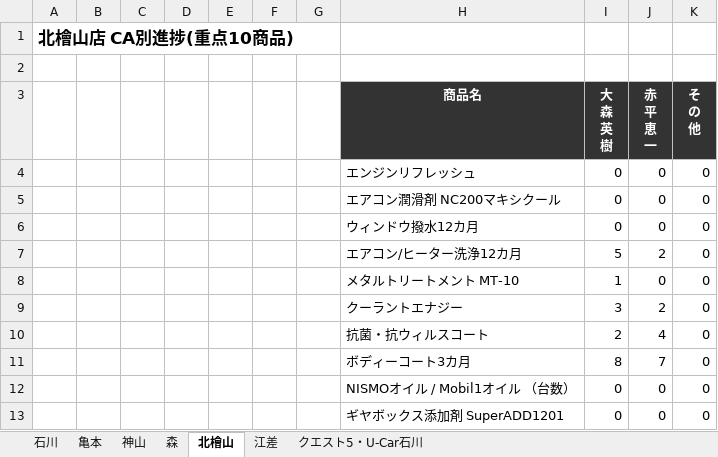
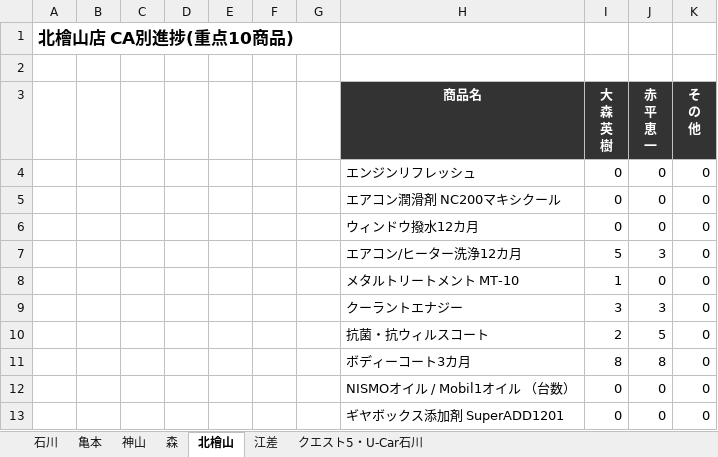
Before and after one commit to kir780866006052-sketch/jyuten-syouhin, an Excel workbook: 重点商品CA別進捗_2026年9月.xlsx, sheet 北檜山, drawn as a sheet; values as stored, in another font and other column widths than the file's, no borders; charts and pictures not drawn; the diff names each change by its address in the sheet, - before the commit and + after, or states it on an @@ line.

```diff
--- a/重点商品CA別進捗_2026年9月.xlsx (sheet 北檜山)
+++ b/重点商品CA別進捗_2026年9月.xlsx (sheet 北檜山)
-J7 (赤 平 恵 一): 2
+J7 (赤 平 恵 一): 3
-J9 (赤 平 恵 一): 2
+J9 (赤 平 恵 一): 3
-J10 (赤 平 恵 一): 4
+J10 (赤 平 恵 一): 5
-J11 (赤 平 恵 一): 7
+J11 (赤 平 恵 一): 8
```
Also changed, not shown: sheet 神山, sheet 石川, sheet 亀本, sheet 森, sheet クエスト5・U-Car石川, charts or pictures.
